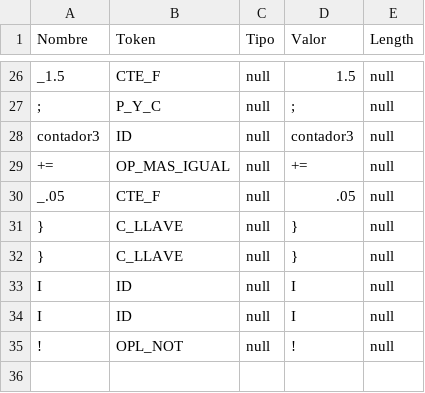
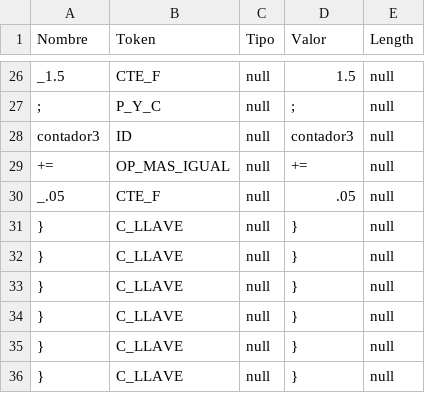
Before and after one commit to RenzRob/teo1_analizador_lexicografico, a CSV file: ts.csv, drawn as a sheet; only a part is shown, gaps mark what is left out; removed rows and columns are numbered as before the commit, all else as after; the diff names each change by its address in the sheet, - before the commit and + after, or states it on an @@ line.

```diff
--- a/ts.csv
+++ b/ts.csv
-row 33: I | ID | null | I | null
-row 34: I | ID | null | I | null
-row 35: ! | OPL_NOT | null | ! | null
+row 33: } | C_LLAVE | null | } | null
+row 34: } | C_LLAVE | null | } | null
+row 35: } | C_LLAVE | null | } | null
+row 36: } | C_LLAVE | null | } | null
```
Also changed, not shown: 2 other files.
